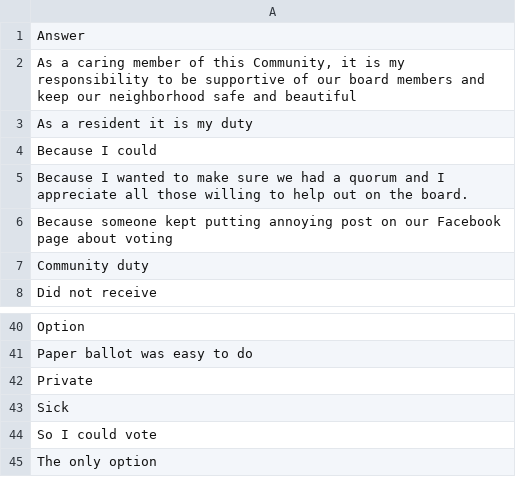
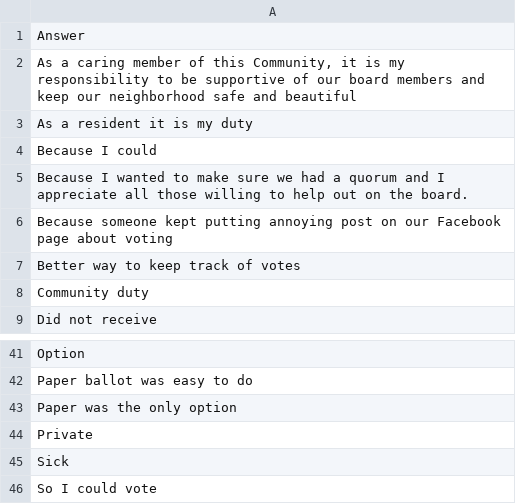
Before and after one commit to robhanssen/hoa-surveys, a CSV file: evoting2024/question2.csv, drawn as a sheet; only a part is shown, gaps mark what is left out; the shorter side is filled out with more unchanged rows.

```diff
--- a/evoting2024/question2.csv
+++ b/evoting2024/question2.csv
@@ -6,2 +6,3 @@ Answer
 "Because someone kept putting annoying post on our Facebook page about voting"
+"Better way to keep track of votes"
 "Community duty"
@@ -41,2 +42,3 @@ Answer
 "Paper ballot was easy to do"
+"Paper was the only option"
 "Private"
```
Also changed, not shown: evoting2024/question3.csv, 4 other files.
